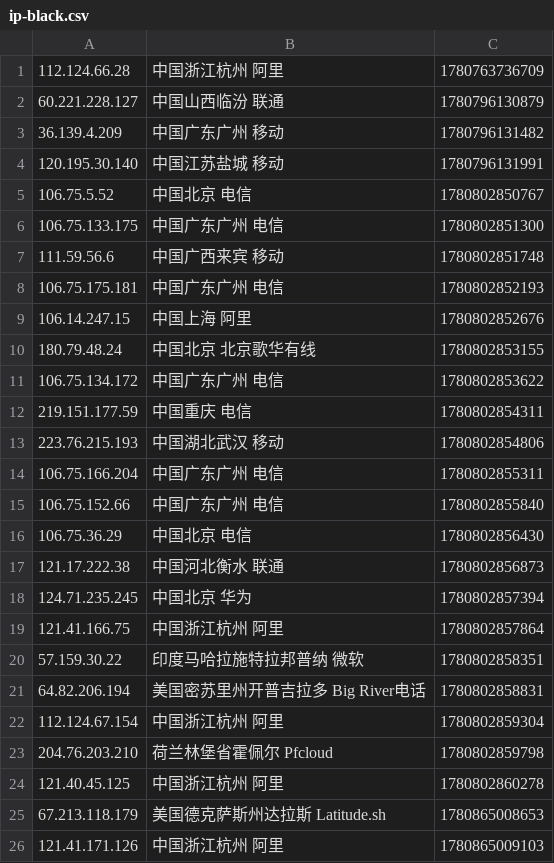
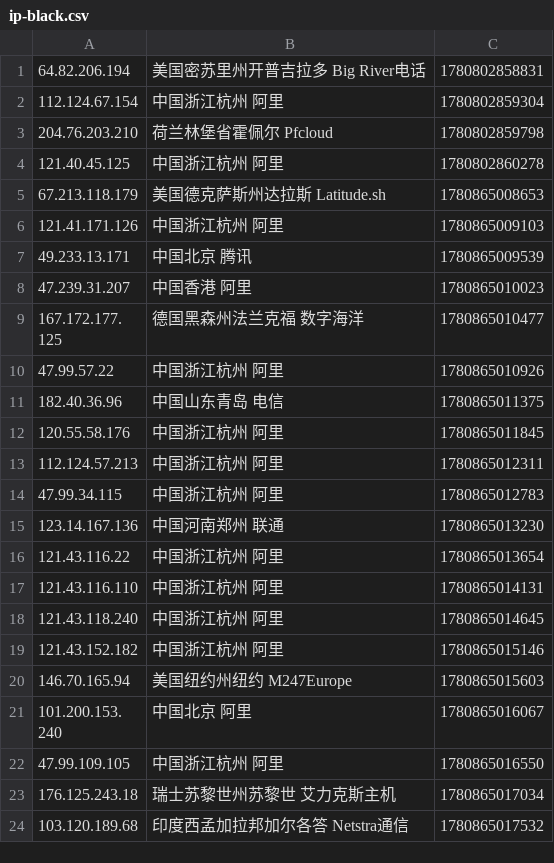
Before and after one commit to 4yop/4yop.github.io, a CSV file: data/ip-black/ip-black.csv, drawn as a sheet; only a part is shown; the shorter side is filled out with more unchanged rows; removed rows and columns are numbered as before the commit, all else as after; the diff covers the shown part only; the diff names each change by its address in the sheet, - before the commit and + after, or states it on an @@ line.

```diff
--- a/data/ip-black/ip-black.csv
+++ b/data/ip-black/ip-black.csv
-row 1: 112.124.66.28 | 中国浙江杭州 阿里 | 1780763736709
-row 2: 60.221.228.127 | 中国山西临汾 联通 | 1780796130879
-row 3: 36.139.4.209 | 中国广东广州 移动 | 1780796131482
-row 4: 120.195.30.140 | 中国江苏盐城 移动 | 1780796131991
-row 5: 106.75.5.52 | 中国北京 电信 | 1780802850767
-row 6: 106.75.133.175 | 中国广东广州 电信 | 1780802851300
-row 7: 111.59.56.6 | 中国广西来宾 移动 | 1780802851748
-row 8: 106.75.175.181 | 中国广东广州 电信 | 1780802852193
-row 9: 106.14.247.15 | 中国上海 阿里 | 1780802852676
-row 10: 180.79.48.24 | 中国北京 北京歌华有线 | 1780802853155
-row 11: 106.75.134.172 | 中国广东广州 电信 | 1780802853622
-row 12: 219.151.177.59 | 中国重庆 电信 | 1780802854311
-row 13: 223.76.215.193 | 中国湖北武汉 移动 | 1780802854806
-row 14: 106.75.166.204 | 中国广东广州 电信 | 1780802855311
-row 15: 106.75.152.66 | 中国广东广州 电信 | 1780802855840
-row 16: 106.75.36.29 | 中国北京 电信 | 1780802856430
-row 17: 121.17.222.38 | 中国河北衡水 联通 | 1780802856873
-row 18: 124.71.235.245 | 中国北京 华为 | 1780802857394
-row 19: 121.41.166.75 | 中国浙江杭州 阿里 | 1780802857864
-row 20: 57.159.30.22 | 印度马哈拉施特拉邦普纳 微软 | 1780802858351
```
Also changed, not shown: 20 added rows elsewhere in this file, 6 other files.
